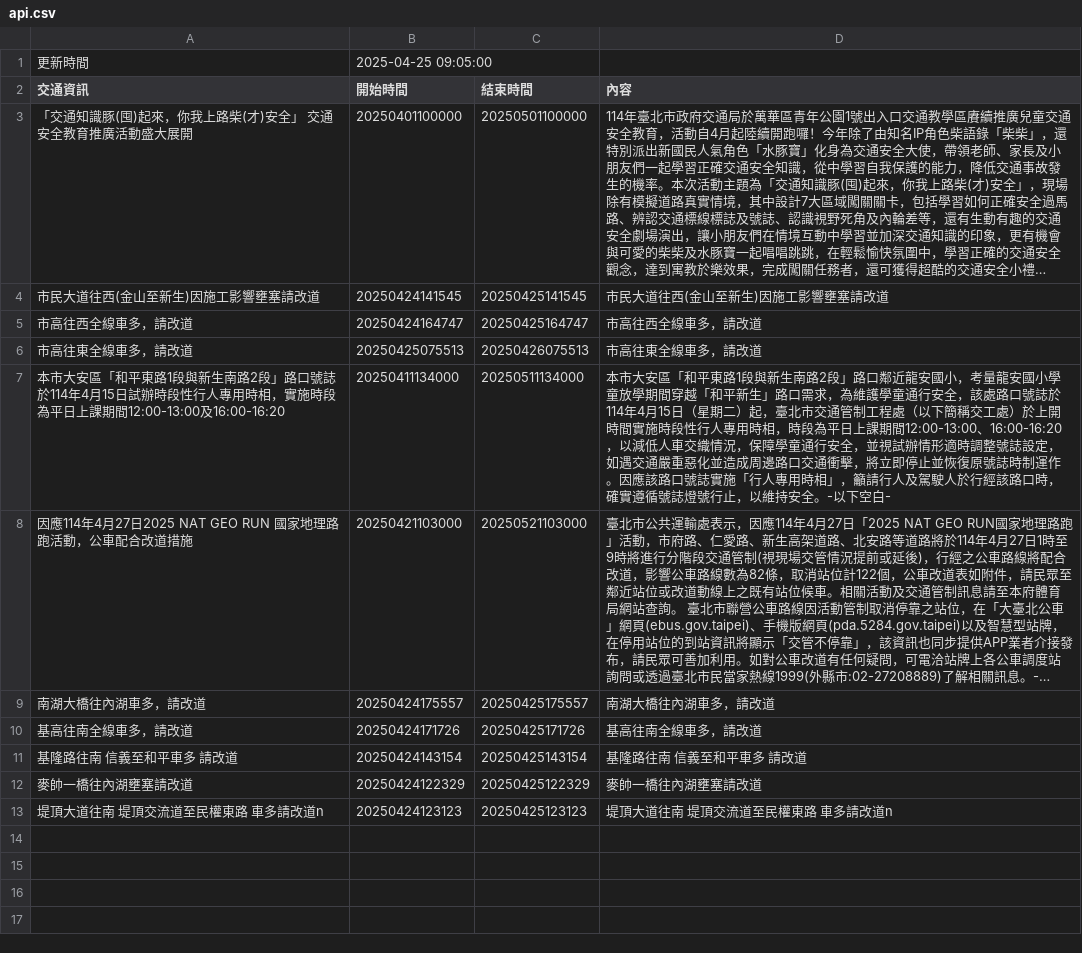
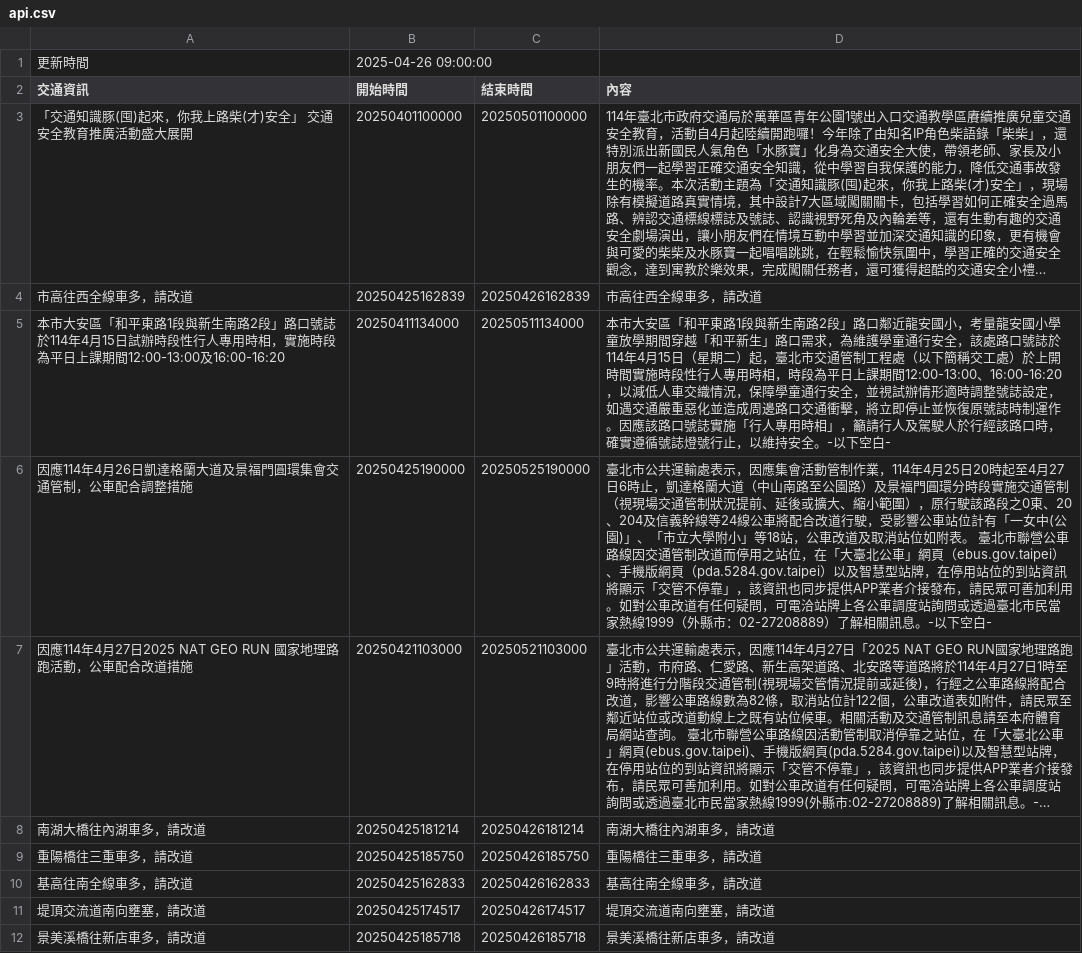
Before and after one commit to Brian-Su-tech/Open_Flatform_Mid, a CSV file: api.csv, drawn as a sheet; long unchanged cells end in …; removed rows and columns are numbered as before the commit, all else as after; the diff names each change by its address in the sheet, - before the commit and + after, or states it on an @@ line.

Commit message:
daily crawl

```diff
--- a/api.csv
+++ b/api.csv
-B1 (開始時間): 2025-04-25 09:05:00
+B1 (開始時間): 2025-04-26 09:00:00
-row 4: 市民大道往西(金山至新生)因施工影響壅塞請改道 | 20250424141545 | 20250425141545 | 市民大道往西(金山至新生)因施工影響壅塞請改道
-B4 (開始時間): 20250424164747
+B4 (開始時間): 20250425162839
-C4 (結束時間): 20250425164747
+C4 (結束時間): 20250426162839
-row 6: 市高往東全線車多，請改道 | 20250425075513 | 20250426075513 | 市高往東全線車多，請改道
+row 6: 因應114年4月26日凱達格蘭大道及景福門圓環集會交通管制，公車配合調整措施 | 20250425190000 | 20250525190000 | 臺北市公共運輸處表示，因應集會活動管制作業，114年4月25日20時起至4月27日6時止，凱達格蘭大道（中山南路至公園路）及景福門圓環分時段實施交通管制（視現場交通管制狀況提前、延後或擴大、縮小範圍），原行駛該路段之0東、20、204及信義幹線等24線公車將配合改道行駛，受影響公車站位計有「一女中(公園)」、「市立大學附小」等18站，公車改道及取消站位如附表。 臺北市聯營公車路線因交通管制改道而停用之站位，在「大臺北公車」網頁（ebus.gov.taipei）、手機版網頁（pda.5284.gov.taipei）以及智慧型站牌，在停用站位的到站資訊將顯示「交管不停靠」，該資訊也同步提供APP業者介接發布，請民眾可善加利用。如對公車改道有任何疑問，可電洽站牌上各公車調度站詢問或透過臺北市民當家熱線1999（外縣市：02-27208889）了解相關訊息。-以下空白-
-B8 (開始時間): 20250424175557
+B8 (開始時間): 20250425181214
-C8 (結束時間): 20250425175557
+C8 (結束時間): 20250426181214
+row 9: 重陽橋往三重車多，請改道 | 20250425185750 | 20250426185750 | 重陽橋往三重車多，請改道
-B10 (開始時間): 20250424171726
+B10 (開始時間): 20250425162833
-C10 (結束時間): 20250425171726
+C10 (結束時間): 20250426162833
-row 11: 基隆路往南 信義至和平車多 請改道 | 20250424143154 | 20250425143154 | 基隆路往南 信義至和平車多 請改道
-row 12: 麥帥一橋往內湖壅塞請改道 | 20250424122329 | 20250425122329 | 麥帥一橋往內湖壅塞請改道
-row 13: 堤頂大道往南 堤頂交流道至民權東路 車多請改道n | 20250424123123 | 20250425123123 | 堤頂大道往南 堤頂交流道至民權東路 車多請改道n
+row 11: 堤頂交流道南向壅塞，請改道 | 20250425174517 | 20250426174517 | 堤頂交流道南向壅塞，請改道
+row 12: 景美溪橋往新店車多，請改道 | 20250425185718 | 20250426185718 | 景美溪橋往新店車多，請改道
```
